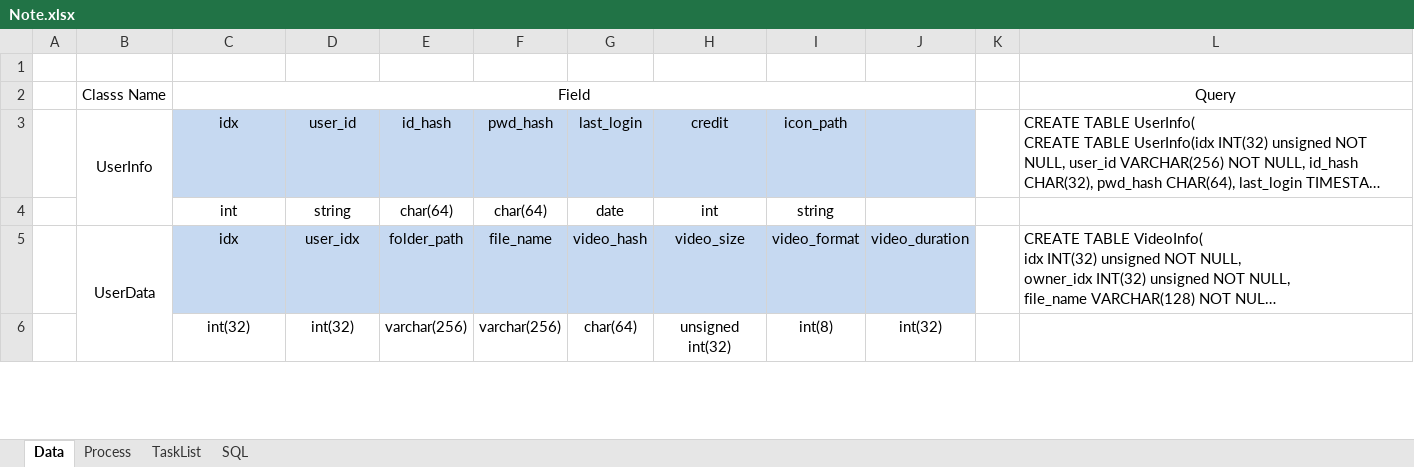
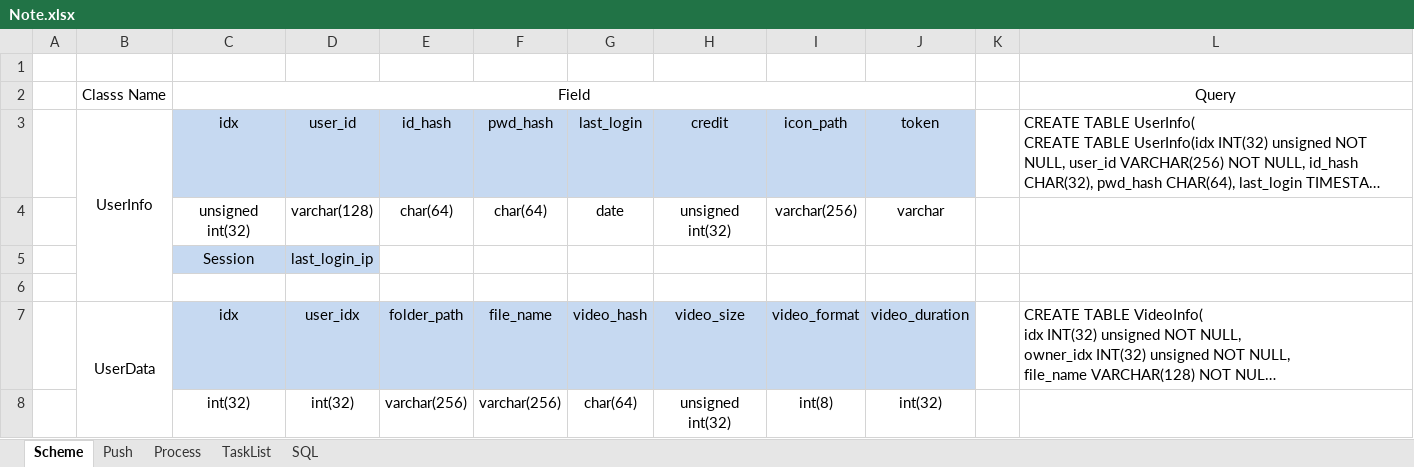
Before and after one commit to mrkimkim/AI_interview, an Excel workbook: Note.xlsx, sheet Scheme, drawn as a sheet; only a part is shown; long unchanged cells end in …; values as stored, in another font and other column widths than the file's, no borders; addresses are those after the commit; the diff names each change by its address in the sheet, - before the commit and + after, or states it on an @@ line.

```diff
--- a/Note.xlsx (sheet Scheme)
+++ b/Note.xlsx (sheet Scheme)
-sheet tab: Data
+sheet tab: Scheme
+sheet tab: Push
-J3: (empty)
+J3: token
+row 4:  |  | unsigned int(32) | varchar(128) | char(64) | char(64) | date | unsigned int(32) | varchar(256) | varchar
+row 5:  |  | Session | last_login_ip
-row 6:  |  | int | string | char(64) | char(64) | date | int | string
+row 6: (empty)
```
Also changed, not shown: sheet TaskList, 6 other files.
